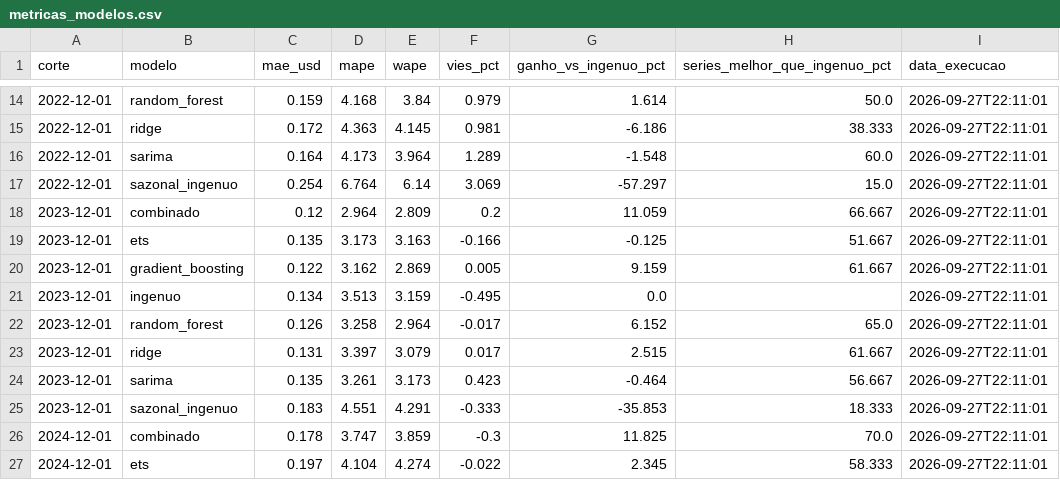
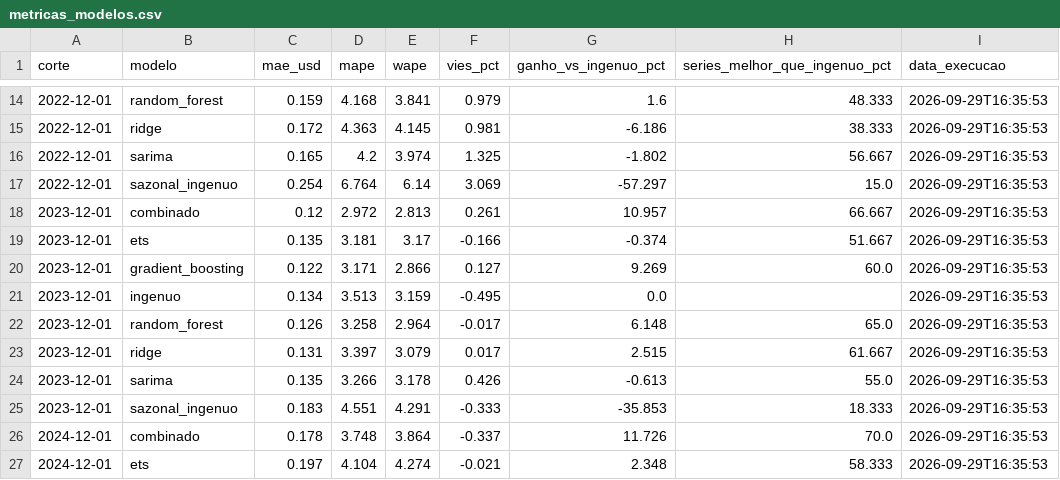
Before and after one commit to BrenoLuna861/Projects-AI-Talent-Academy, a CSV file: previsao-precos-alimentos-eua/data/processed/powerbi/metricas_modelos.csv, drawn as a sheet; only a part is shown, gaps mark what is left out; the diff covers the shown part only.

```diff
--- a/previsao-precos-alimentos-eua/data/processed/powerbi/metricas_modelos.csv
+++ b/previsao-precos-alimentos-eua/data/processed/powerbi/metricas_modelos.csv
@@ -14,14 +14,14 @@ corte,modelo,mae_usd,mape,wape,vies_pct,ganho_vs_ingenuo_pct,series_melhor_que_i
-2022-12-01,random_forest,0.159,4.168,3.84,0.979,1.614,50.0,2026-09-27T22:11:01
-2022-12-01,ridge,0.172,4.363,4.145,0.981,-6.186,38.333,2026-09-27T22:11:01
-2022-12-01,sarima,0.164,4.173,3.964,1.289,-1.548,60.0,2026-09-27T22:11:01
-2022-12-01,sazonal_ingenuo,0.254,6.764,6.14,3.069,-57.297,15.0,2026-09-27T22:11:01
-2023-12-01,combinado,0.12,2.964,2.809,0.2,11.059,66.667,2026-09-27T22:11:01
-2023-12-01,ets,0.135,3.173,3.163,-0.166,-0.125,51.667,2026-09-27T22:11:01
-2023-12-01,gradient_boosting,0.122,3.162,2.869,0.005,9.159,61.667,2026-09-27T22:11:01
-2023-12-01,ingenuo,0.134,3.513,3.159,-0.495,0.0,,2026-09-27T22:11:01
-2023-12-01,random_forest,0.126,3.258,2.964,-0.017,6.152,65.0,2026-09-27T22:11:01
-2023-12-01,ridge,0.131,3.397,3.079,0.017,2.515,61.667,2026-09-27T22:11:01
-2023-12-01,sarima,0.135,3.261,3.173,0.423,-0.464,56.667,2026-09-27T22:11:01
-2023-12-01,sazonal_ingenuo,0.183,4.551,4.291,-0.333,-35.853,18.333,2026-09-27T22:11:01
-2024-12-01,combinado,0.178,3.747,3.859,-0.3,11.825,70.0,2026-09-27T22:11:01
-2024-12-01,ets,0.197,4.104,4.274,-0.022,2.345,58.333,2026-09-27T22:11:01
+2022-12-01,random_forest,0.159,4.168,3.841,0.979,1.6,48.333,2026-09-29T16:35:53
+2022-12-01,ridge,0.172,4.363,4.145,0.981,-6.186,38.333,2026-09-29T16:35:53
+2022-12-01,sarima,0.165,4.2,3.974,1.325,-1.802,56.667,2026-09-29T16:35:53
+2022-12-01,sazonal_ingenuo,0.254,6.764,6.14,3.069,-57.297,15.0,2026-09-29T16:35:53
+2023-12-01,combinado,0.12,2.972,2.813,0.261,10.957,66.667,2026-09-29T16:35:53
+2023-12-01,ets,0.135,3.181,3.17,-0.166,-0.374,51.667,2026-09-29T16:35:53
+2023-12-01,gradient_boosting,0.122,3.171,2.866,0.127,9.269,60.0,2026-09-29T16:35:53
+2023-12-01,ingenuo,0.134,3.513,3.159,-0.495,0.0,,2026-09-29T16:35:53
+2023-12-01,random_forest,0.126,3.258,2.964,-0.017,6.148,65.0,2026-09-29T16:35:53
+2023-12-01,ridge,0.131,3.397,3.079,0.017,2.515,61.667,2026-09-29T16:35:53
+2023-12-01,sarima,0.135,3.266,3.178,0.426,-0.613,55.0,2026-09-29T16:35:53
+2023-12-01,sazonal_ingenuo,0.183,4.551,4.291,-0.333,-35.853,18.333,2026-09-29T16:35:53
+2024-12-01,combinado,0.178,3.748,3.864,-0.337,11.726,70.0,2026-09-29T16:35:53
+2024-12-01,ets,0.197,4.104,4.274,-0.021,2.348,58.333,2026-09-29T16:35:53
```
Also changed, not shown: 1 added row, 1 removed row and 56 edited cells elsewhere in this file, previsao-precos-alimentos-eua/data/processed/powerbi/metricas_por_categoria.csv, previsao-precos-alimentos-eua/data/processed/powerbi/metricas_por_item.csv, 2 other files.
